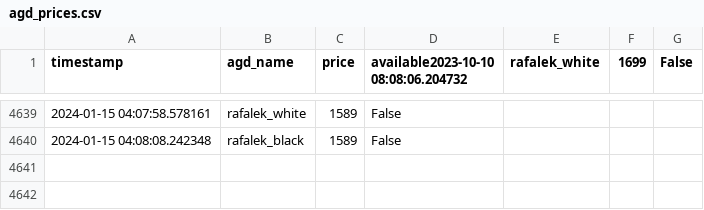
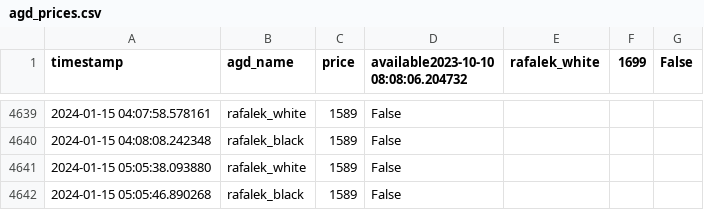
Before and after one commit to MBogdanski/eurochecker, a CSV file: agd_prices.csv, drawn as a sheet; only a part is shown, gaps mark what is left out; the diff names each change by its address in the sheet, - before the commit and + after, or states it on an @@ line.

```diff
--- a/agd_prices.csv
+++ b/agd_prices.csv
+row 4641: 2024-01-15 05:05:38.093880 | rafalek_white | 1589 | False
+row 4642: 2024-01-15 05:05:46.890268 | rafalek_black | 1589 | False
```
